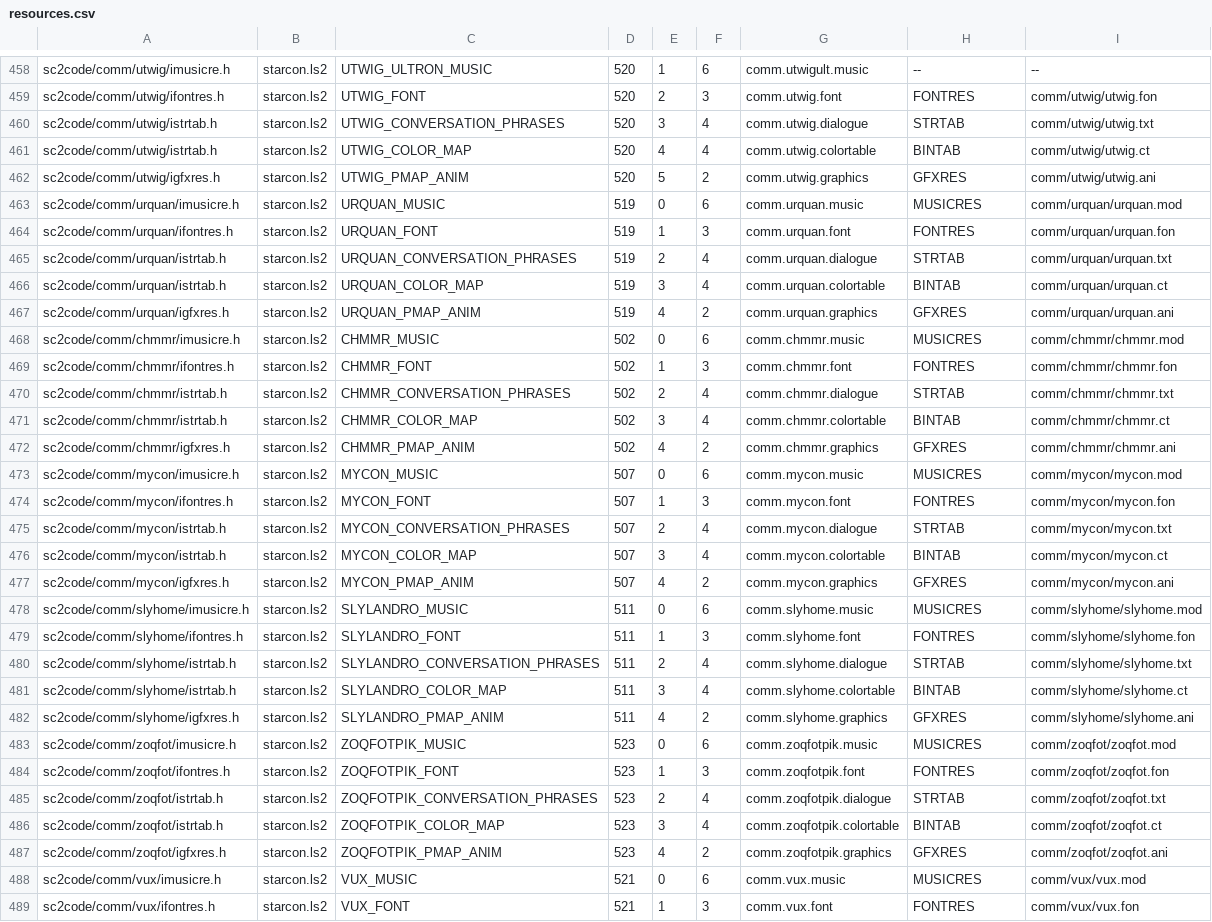
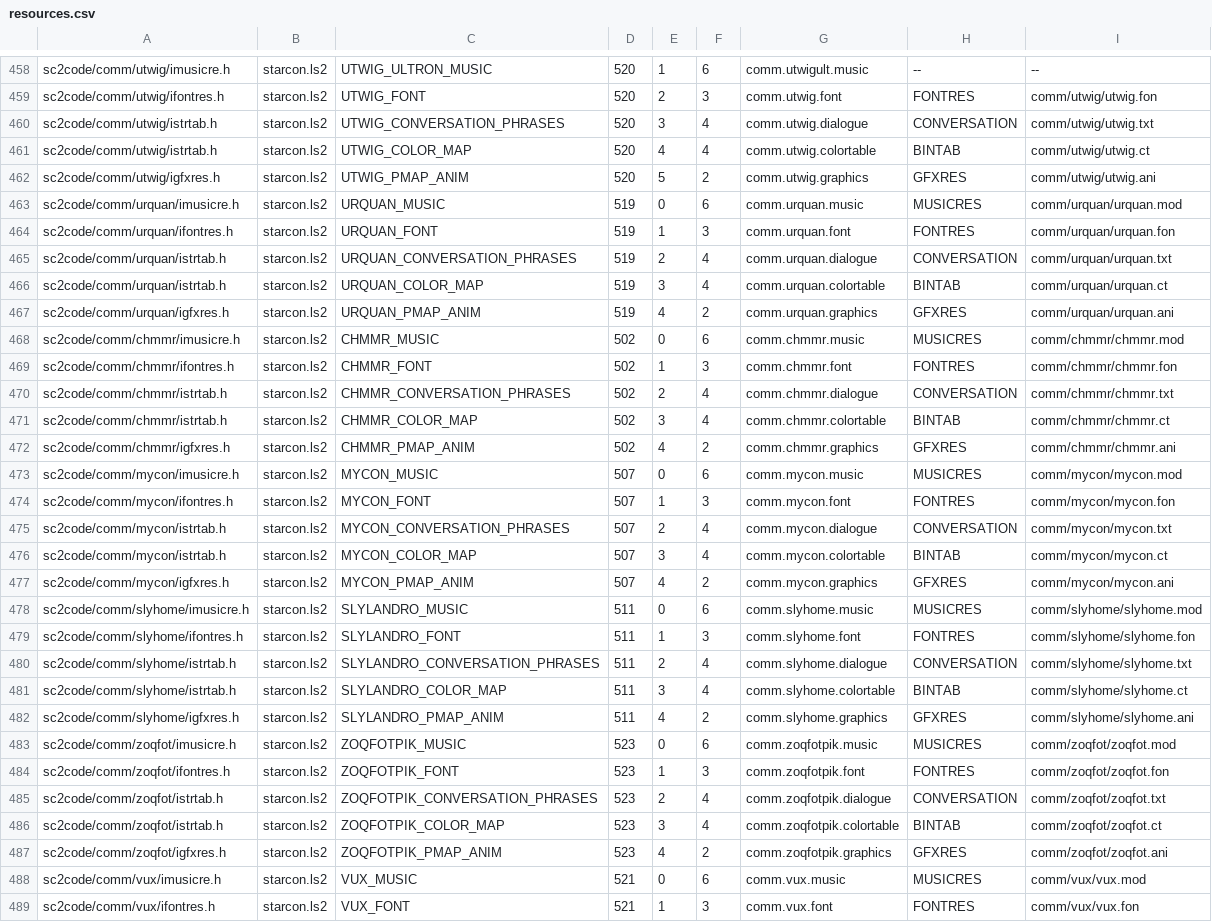
Before and after one commit to juj/sc2-uqm, a CSV file: tools/resmap/resources.csv, drawn as a sheet; only a part is shown, gaps mark what is left out; the diff covers the shown part only.

Commit message:
Split STRTAB further into STRTAB and CONVERSATION
git-svn-id: svn://svn.code.sf.net/p/sc2/code/trunk@2974 8092fc87-c524-0410-9efc-e669fe64eaf9

```diff
--- a/tools/resmap/resources.csv
+++ b/tools/resmap/resources.csv
@@ -459,3 +459,3 @@ sc2code/comm/utwig/imusicre.h,starcon.ls2,UTWIG_ULTRON_MUSIC,520,1,6,comm.utwigu
 sc2code/comm/utwig/ifontres.h,starcon.ls2,UTWIG_FONT,520,2,3,comm.utwig.font,FONTRES,comm/utwig/utwig.fon
-sc2code/comm/utwig/istrtab.h,starcon.ls2,UTWIG_CONVERSATION_PHRASES,520,3,4,comm.utwig.dialogue,STRTAB,comm/utwig/utwig.txt
+sc2code/comm/utwig/istrtab.h,starcon.ls2,UTWIG_CONVERSATION_PHRASES,520,3,4,comm.utwig.dialogue,CONVERSATION,comm/utwig/utwig.txt
 sc2code/comm/utwig/istrtab.h,starcon.ls2,UTWIG_COLOR_MAP,520,4,4,comm.utwig.colortable,BINTAB,comm/utwig/utwig.ct
@@ -464,3 +464,3 @@ sc2code/comm/urquan/imusicre.h,starcon.ls2,URQUAN_MUSIC,519,0,6,comm.urquan.musi
 sc2code/comm/urquan/ifontres.h,starcon.ls2,URQUAN_FONT,519,1,3,comm.urquan.font,FONTRES,comm/urquan/urquan.fon
-sc2code/comm/urquan/istrtab.h,starcon.ls2,URQUAN_CONVERSATION_PHRASES,519,2,4,comm.urquan.dialogue,STRTAB,comm/urquan/urquan.txt
+sc2code/comm/urquan/istrtab.h,starcon.ls2,URQUAN_CONVERSATION_PHRASES,519,2,4,comm.urquan.dialogue,CONVERSATION,comm/urquan/urquan.txt
 sc2code/comm/urquan/istrtab.h,starcon.ls2,URQUAN_COLOR_MAP,519,3,4,comm.urquan.colortable,BINTAB,comm/urquan/urquan.ct
@@ -469,3 +469,3 @@ sc2code/comm/chmmr/imusicre.h,starcon.ls2,CHMMR_MUSIC,502,0,6,comm.chmmr.music,M
 sc2code/comm/chmmr/ifontres.h,starcon.ls2,CHMMR_FONT,502,1,3,comm.chmmr.font,FONTRES,comm/chmmr/chmmr.fon
-sc2code/comm/chmmr/istrtab.h,starcon.ls2,CHMMR_CONVERSATION_PHRASES,502,2,4,comm.chmmr.dialogue,STRTAB,comm/chmmr/chmmr.txt
+sc2code/comm/chmmr/istrtab.h,starcon.ls2,CHMMR_CONVERSATION_PHRASES,502,2,4,comm.chmmr.dialogue,CONVERSATION,comm/chmmr/chmmr.txt
 sc2code/comm/chmmr/istrtab.h,starcon.ls2,CHMMR_COLOR_MAP,502,3,4,comm.chmmr.colortable,BINTAB,comm/chmmr/chmmr.ct
@@ -474,3 +474,3 @@ sc2code/comm/mycon/imusicre.h,starcon.ls2,MYCON_MUSIC,507,0,6,comm.mycon.music,M
 sc2code/comm/mycon/ifontres.h,starcon.ls2,MYCON_FONT,507,1,3,comm.mycon.font,FONTRES,comm/mycon/mycon.fon
-sc2code/comm/mycon/istrtab.h,starcon.ls2,MYCON_CONVERSATION_PHRASES,507,2,4,comm.mycon.dialogue,STRTAB,comm/mycon/mycon.txt
+sc2code/comm/mycon/istrtab.h,starcon.ls2,MYCON_CONVERSATION_PHRASES,507,2,4,comm.mycon.dialogue,CONVERSATION,comm/mycon/mycon.txt
 sc2code/comm/mycon/istrtab.h,starcon.ls2,MYCON_COLOR_MAP,507,3,4,comm.mycon.colortable,BINTAB,comm/mycon/mycon.ct
@@ -479,3 +479,3 @@ sc2code/comm/slyhome/imusicre.h,starcon.ls2,SLYLANDRO_MUSIC,511,0,6,comm.slyhome
 sc2code/comm/slyhome/ifontres.h,starcon.ls2,SLYLANDRO_FONT,511,1,3,comm.slyhome.font,FONTRES,comm/slyhome/slyhome.fon
-sc2code/comm/slyhome/istrtab.h,starcon.ls2,SLYLANDRO_CONVERSATION_PHRASES,511,2,4,comm.slyhome.dialogue,STRTAB,comm/slyhome/slyhome.txt
+sc2code/comm/slyhome/istrtab.h,starcon.ls2,SLYLANDRO_CONVERSATION_PHRASES,511,2,4,comm.slyhome.dialogue,CONVERSATION,comm/slyhome/slyhome.txt
 sc2code/comm/slyhome/istrtab.h,starcon.ls2,SLYLANDRO_COLOR_MAP,511,3,4,comm.slyhome.colortable,BINTAB,comm/slyhome/slyhome.ct
@@ -484,3 +484,3 @@ sc2code/comm/zoqfot/imusicre.h,starcon.ls2,ZOQFOTPIK_MUSIC,523,0,6,comm.zoqfotpi
 sc2code/comm/zoqfot/ifontres.h,starcon.ls2,ZOQFOTPIK_FONT,523,1,3,comm.zoqfotpik.font,FONTRES,comm/zoqfot/zoqfot.fon
-sc2code/comm/zoqfot/istrtab.h,starcon.ls2,ZOQFOTPIK_CONVERSATION_PHRASES,523,2,4,comm.zoqfotpik.dialogue,STRTAB,comm/zoqfot/zoqfot.txt
+sc2code/comm/zoqfot/istrtab.h,starcon.ls2,ZOQFOTPIK_CONVERSATION_PHRASES,523,2,4,comm.zoqfotpik.dialogue,CONVERSATION,comm/zoqfot/zoqfot.txt
 sc2code/comm/zoqfot/istrtab.h,starcon.ls2,ZOQFOTPIK_COLOR_MAP,523,3,4,comm.zoqfotpik.colortable,BINTAB,comm/zoqfot/zoqfot.ct
```
Also changed, not shown: 21 edited cells elsewhere in this file, 5 other files.
